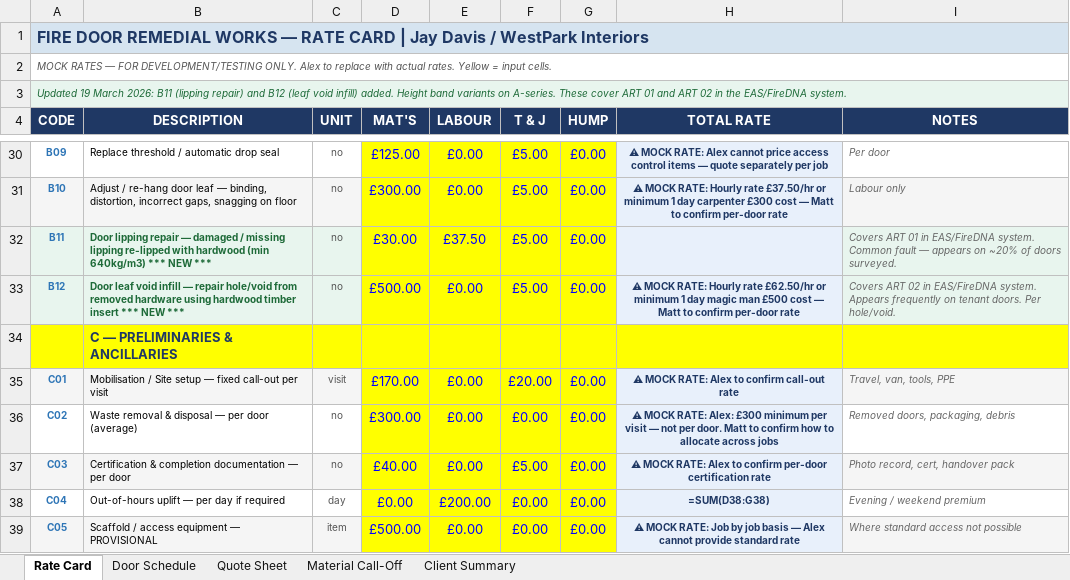
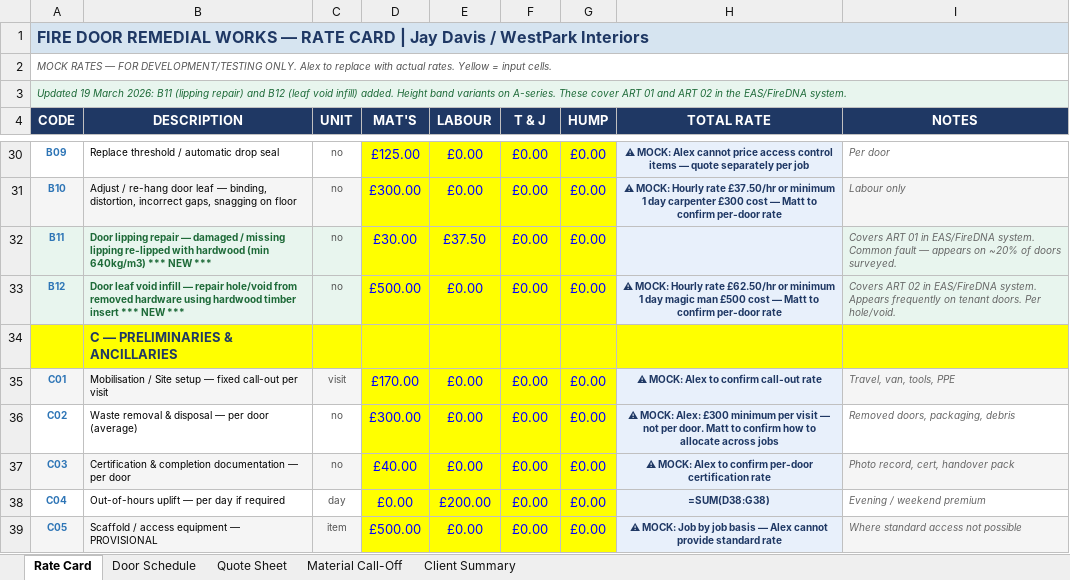
Before and after one commit to mauriciosimon/site-survey-checklist, an Excel workbook: backend/reference_files/WestPark_FireDoor_CostSheet_v3_AlphaSights.xlsx, sheet Rate Card, drawn as a sheet; only a part is shown, gaps mark what is left out; values as stored, in another font and other column widths than the file's, no borders; formulas without a stored value are shown as written; the diff covers the shown part only; the diff names each change by its address in the sheet, - before the commit and + after, or states it on an @@ line.

Commit message:
Fix T&J column removal and improve mock rate visibility
- Zeroed out ALL T&J values in column F (27 rows)
- Confirmed mock rate flags visible in column H for 10 pending items
- Updated totals now exclude T&J per Matt's instruction
- A01 example: 593.08 + 250 + 40 = 883.08 (no T&J)
- Previous: 593.08 + 250 + 25 + 40 = 908.08 (had T&J)

```diff
--- a/backend/reference_files/WestPark_FireDoor_CostSheet_v3_AlphaSights.xlsx (sheet Rate Card)
+++ b/backend/reference_files/WestPark_FireDoor_CostSheet_v3_AlphaSights.xlsx (sheet Rate Card)
-F30:F33 (T & J): £5.00
+F30:F33 (T & J): £0.00
-H30 (TOTAL RATE): ⚠ MOCK RATE: Alex cannot…
+H30 (TOTAL RATE): ⚠ MOCK: Alex cannot…
-H31 (TOTAL RATE): ⚠ MOCK RATE: Hourly rate…
+H31 (TOTAL RATE): ⚠ MOCK: Hourly rate…
-H33 (TOTAL RATE): ⚠ MOCK RATE: Hourly rate…
+H33 (TOTAL RATE): ⚠ MOCK: Hourly rate…
-F35 (T & J): £20.00
+F35 (T & J): £0.00
-H35 (TOTAL RATE): ⚠ MOCK RATE: Alex to confirm call-out rate
+H35 (TOTAL RATE): ⚠ MOCK: Alex to confirm call-out rate
-H36 (TOTAL RATE): ⚠ MOCK RATE: Alex: £300…
+H36 (TOTAL RATE): ⚠ MOCK: Alex: £300…
-F37 (T & J): £5.00
+F37 (T & J): £0.00
-H37 (TOTAL RATE): ⚠ MOCK RATE: Alex to…
+H37 (TOTAL RATE): ⚠ MOCK: Alex to…
-H39 (TOTAL RATE): ⚠ MOCK RATE: Job by…
+H39 (TOTAL RATE): ⚠ MOCK: Job by…
```
Also changed, not shown: 24 edited cells elsewhere in this sheet, 1 other file.
